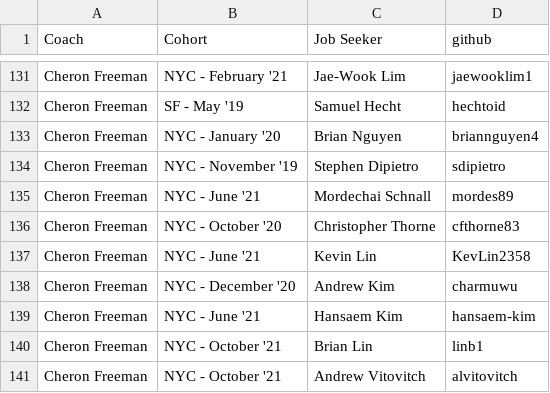
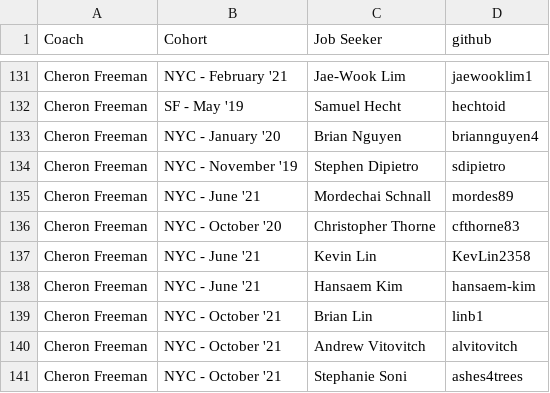
Before and after one commit to mlamarche77/Github-Calendar, a CSV file: static/github.csv, drawn as a sheet; only a part is shown, gaps mark what is left out; the shorter side is filled out with more unchanged rows.

```diff
--- a/static/github.csv
+++ b/static/github.csv
@@ -137,3 +137,2 @@ Cheron Freeman,NYC - October '20,Christopher Thorne,cfthorne83
 Cheron Freeman,NYC - June '21,Kevin Lin,KevLin2358
-Cheron Freeman,NYC - December '20,Andrew Kim,charmuwu
 Cheron Freeman,NYC - June '21,Hansaem Kim,hansaem-kim
```
Also changed, not shown: 8 other files.
